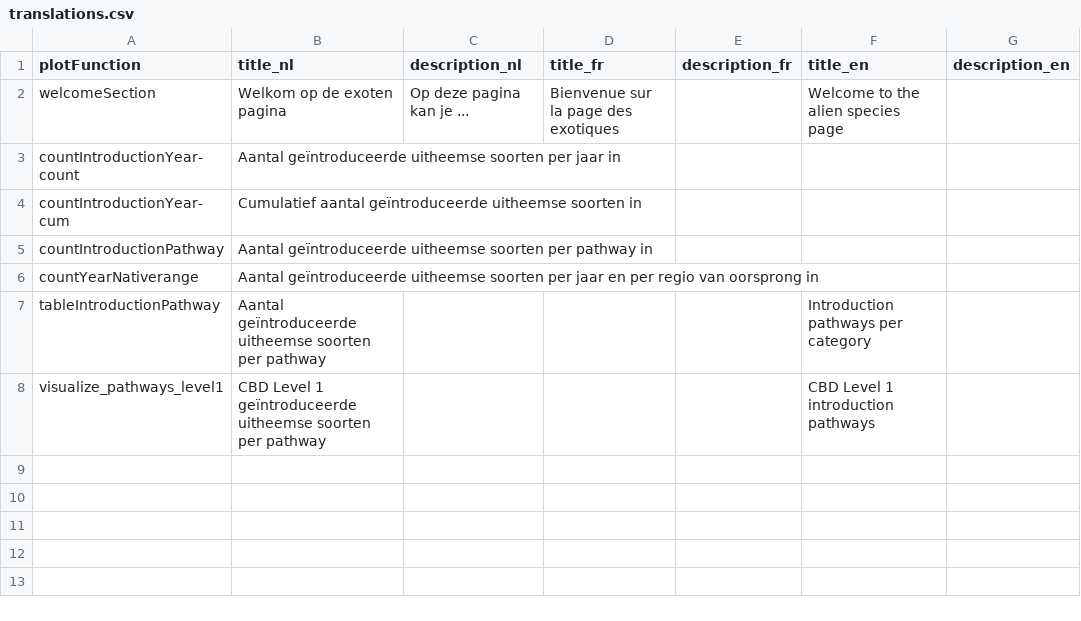
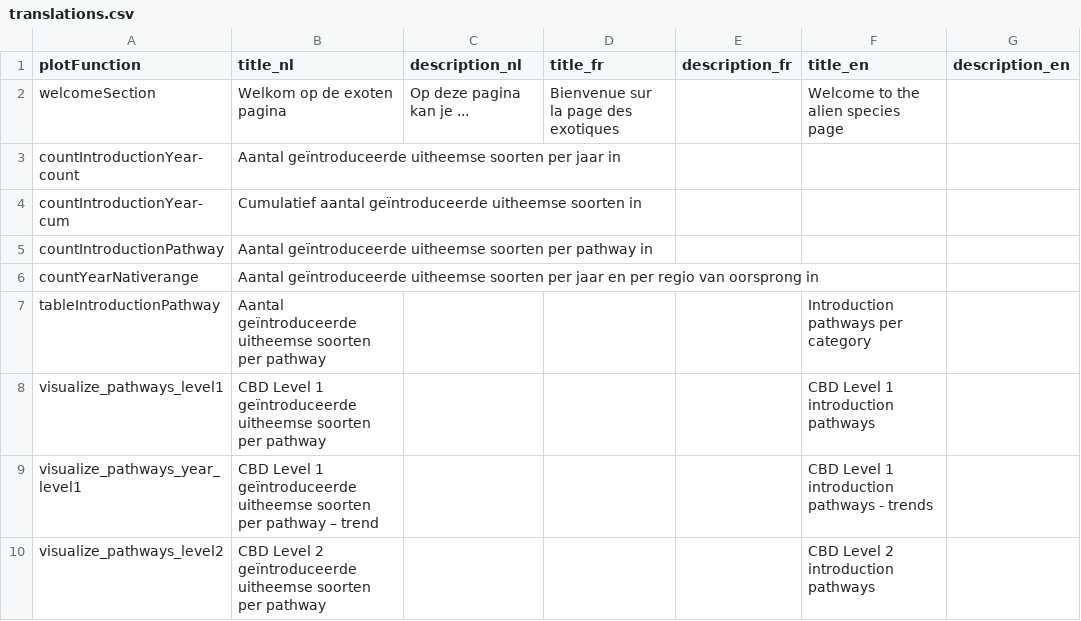
Before and after one commit to inbo/alien-species-portal, a CSV file: alienSpecies/inst/extdata/translations.csv, drawn as a sheet; the diff names each change by its address in the sheet, - before the commit and + after, or states it on an @@ line.

Commit message:
include visualize_pathways_year_level1 and visualize_pathways_level2

```diff
--- a/alienSpecies/inst/extdata/translations.csv
+++ b/alienSpecies/inst/extdata/translations.csv
+row 9: visualize_pathways_year_level1 | CBD Level 1 geïntroduceerde uitheemse soorten per pathway – trend |  |  |  | CBD Level 1 introduction pathways - trends
+row 10: visualize_pathways_level2 | CBD Level 2 geïntroduceerde uitheemse soorten per pathway |  |  |  | CBD Level 2 introduction pathways
```
Also changed, not shown: 6 other files.
